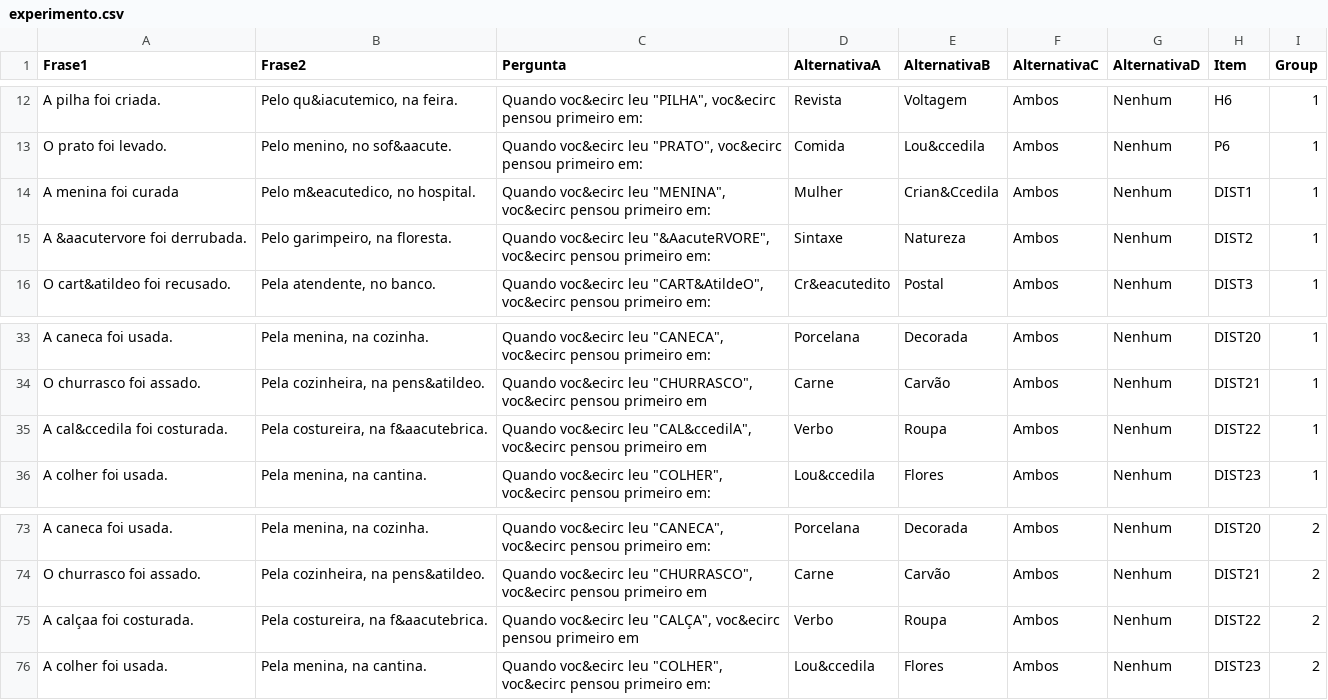
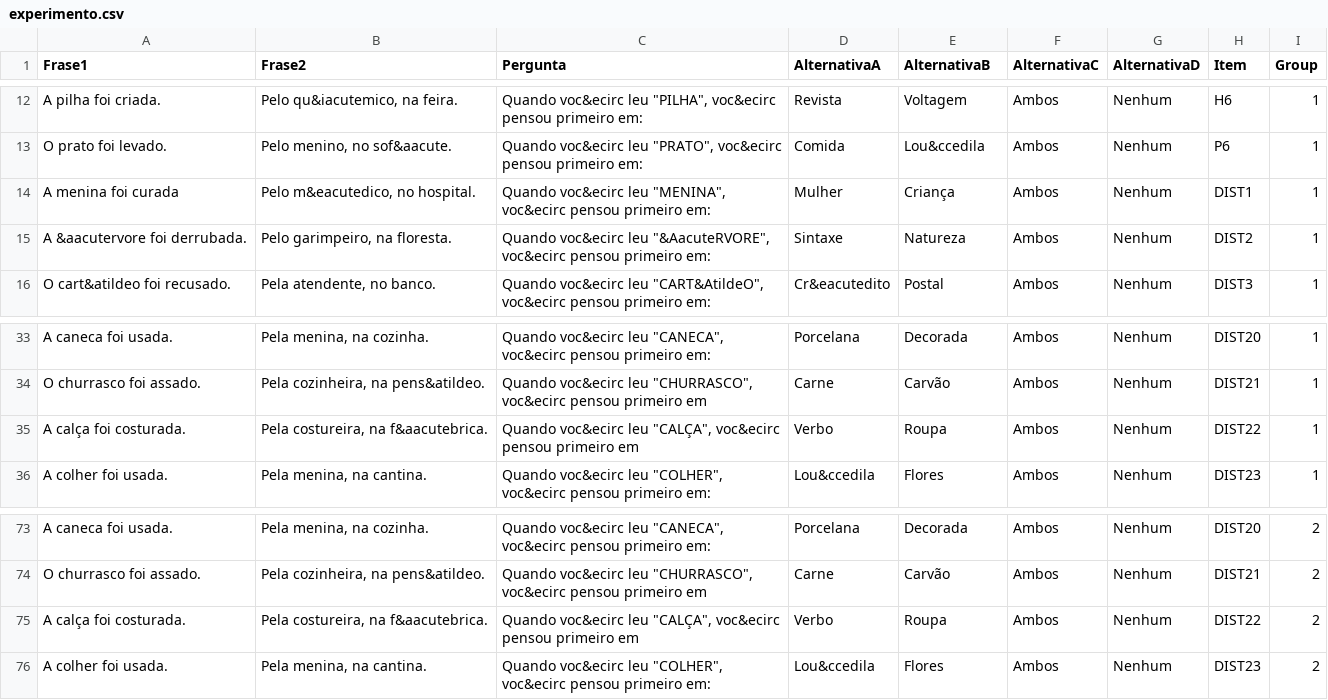
Before and after one commit to Graziele06/Exp3, a CSV file: chunk_includes/experimento.csv, drawn as a sheet; only a part is shown, gaps mark what is left out.

Commit message:
Update experimento.csv

```diff
--- a/chunk_includes/experimento.csv
+++ b/chunk_includes/experimento.csv
@@ -25,4 +25,4 @@ A pilha foi criada.," Pelo qu&iacutemico, na  feira.
 O prato foi levado.,"Pelo menino, no sof&aacute.","Quando voc&ecirc leu ""PRATO"", voc&ecirc pensou primeiro em:",Comida ,Lou&ccedila,Ambos,Nenhum,P6,1
-A menina foi curada,"Pelo m&eacutedico, no hospital.
-","Quando voc&ecirc leu ""MENINA"", voc&ecirc pensou primeiro em:",Mulher,Crian&Ccedila,Ambos,Nenhum,DIST1,1
+A menina foi curada,"Pelo m&eacutedico, no hospital.
+","Quando voc&ecirc leu ""MENINA"", voc&ecirc pensou primeiro em:",Mulher,Criança,Ambos,Nenhum,DIST1,1
 A &aacutervore foi derrubada.,"Pelo garimpeiro, na floresta.
@@ -63,4 +63,4 @@ O churrasco foi assado.,"Pela cozinheira, na pens&atildeo.
 ","Quando voc&ecirc leu ""CHURRASCO"", voc&ecirc pensou primeiro em",Carne,Carvão,Ambos,Nenhum,DIST21,1
-A cal&ccedila foi costurada.,"Pela costureira, na f&aacutebrica.
-","Quando voc&ecirc leu ""CAL&ccedilA"", voc&ecirc pensou primeiro em",Verbo,Roupa,Ambos,Nenhum,DIST22,1
+A calça foi costurada.,"Pela costureira, na f&aacutebrica.
+","Quando voc&ecirc leu ""CALÇA"", voc&ecirc pensou primeiro em",Verbo,Roupa,Ambos,Nenhum,DIST22,1
 A colher foi usada.,"Pela menina, na cantina.
@@ -138,4 +138,4 @@ O churrasco foi assado.,"Pela cozinheira, na pens&atildeo.
 ","Quando voc&ecirc leu ""CHURRASCO"", voc&ecirc pensou primeiro em",Carne,Carvão,Ambos,Nenhum,DIST21,2
-A calçaa foi costurada.,"Pela costureira, na f&aacutebrica.
-","Quando voc&ecirc leu ""CALÇA"", voc&ecirc pensou primeiro em",Verbo,Roupa,Ambos,Nenhum,DIST22,2
+A calça foi costurada.,"Pela costureira, na f&aacutebrica.
+","Quando voc&ecirc leu ""CALÇA"", voc&ecirc pensou primeiro em",Verbo,Roupa,Ambos,Nenhum,DIST22,2
 A colher foi usada.,"Pela menina, na cantina.
```
